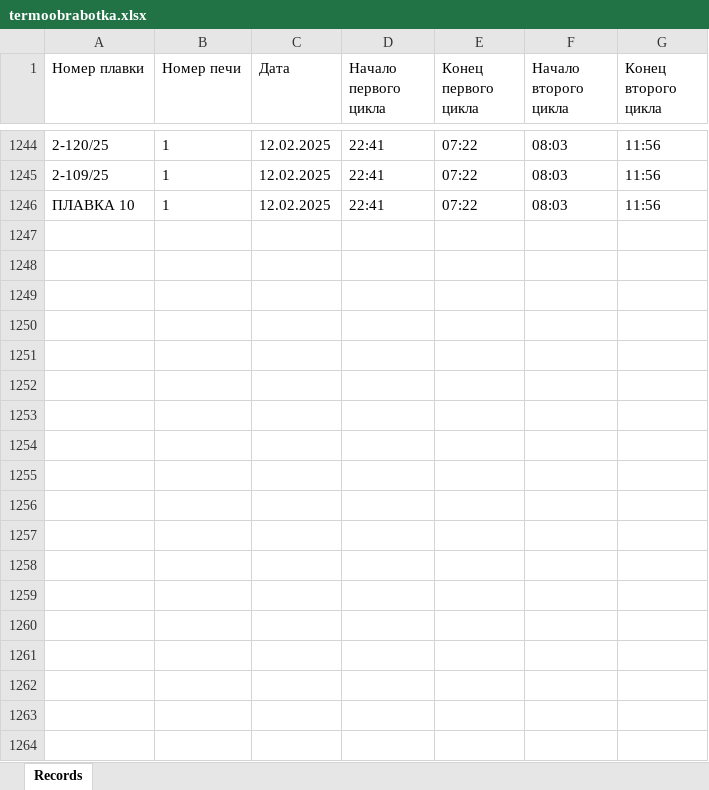
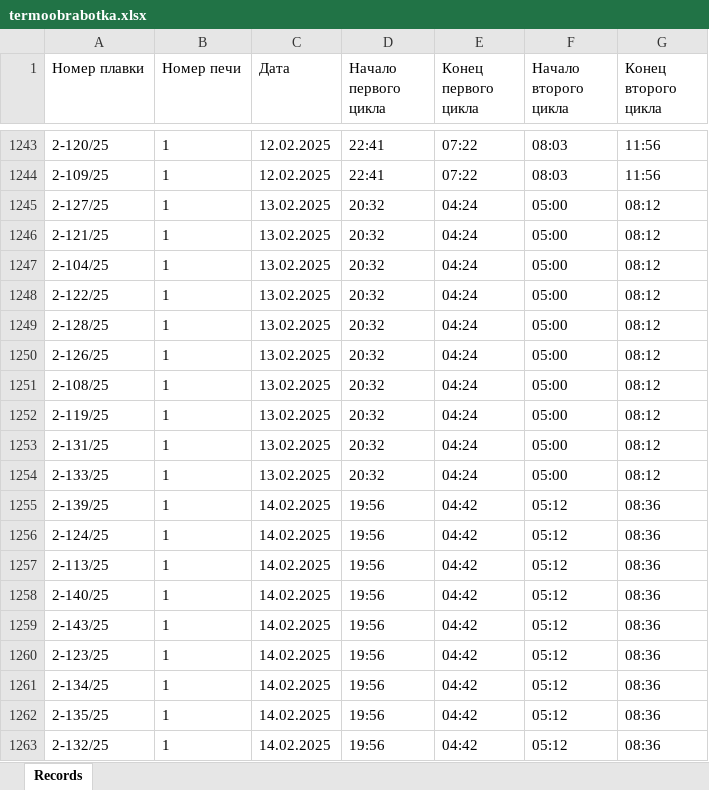
Before and after one commit to fedotrick/form_termoobrabotka, an Excel workbook: termoobrabotka.xlsx, sheet Records, drawn as a sheet; only a part is shown, gaps mark what is left out; values as stored, in another font and other column widths than the file's, no borders; conditional formats not drawn; removed rows and columns are numbered as before the commit, all else as after; the diff covers the shown part only; the diff names each change by its address in the sheet, - before the commit and + after, or states it on an @@ line.

Commit message:
Улучшение интерфейса и исправление работы с Excel
- Добавлена анимация смены цветов для заголовка 'ТЕРМООБРАБОТКА'
- Улучшена читаемость шрифтов и контрастность интерфейса
- Исправлена работа с Excel файлами:
  * Добавлено корректное закрытие файлов через finally
  * Исправлено дублирование записей при сохранении
  * Добавлена проверка существующих записей
- Улучшена валидация ввода времени:
  * Добавлена проверка диапазона часов
  * Улучшена проверка второго цикла
- Оптимизирована работа с плавками:
  * Исправлено обновление списка доступных плавок
  * Удалены отладочные print-сообщения
  * Добавлено обновление списка после очистки полей

Технические изменения:
- Добавлен QTimer для анимации
- Добавлен метод closeEvent для корректного закрытия
- Реструктурирован код сохранения в Excel
- Улучшена обработка ошибок

```diff
--- a/termoobrabotka.xlsx (sheet Records)
+++ b/termoobrabotka.xlsx (sheet Records)
-row 1246: ПЛАВКА 10 | 1 | 12.02.2025 | 22:41 | 07:22 | 08:03 | 11:56
+row 1245: 2-127/25 | 1 | 13.02.2025 | 20:32 | 04:24 | 05:00 | 08:12
+row 1246: 2-121/25 | 1 | 13.02.2025 | 20:32 | 04:24 | 05:00 | 08:12
+row 1247: 2-104/25 | 1 | 13.02.2025 | 20:32 | 04:24 | 05:00 | 08:12
+row 1248: 2-122/25 | 1 | 13.02.2025 | 20:32 | 04:24 | 05:00 | 08:12
+row 1249: 2-128/25 | 1 | 13.02.2025 | 20:32 | 04:24 | 05:00 | 08:12
+row 1250: 2-126/25 | 1 | 13.02.2025 | 20:32 | 04:24 | 05:00 | 08:12
+row 1251: 2-108/25 | 1 | 13.02.2025 | 20:32 | 04:24 | 05:00 | 08:12
+row 1252: 2-119/25 | 1 | 13.02.2025 | 20:32 | 04:24 | 05:00 | 08:12
+row 1253: 2-131/25 | 1 | 13.02.2025 | 20:32 | 04:24 | 05:00 | 08:12
+row 1254: 2-133/25 | 1 | 13.02.2025 | 20:32 | 04:24 | 05:00 | 08:12
+row 1255: 2-139/25 | 1 | 14.02.2025 | 19:56 | 04:42 | 05:12 | 08:36
+row 1256: 2-124/25 | 1 | 14.02.2025 | 19:56 | 04:42 | 05:12 | 08:36
+row 1257: 2-113/25 | 1 | 14.02.2025 | 19:56 | 04:42 | 05:12 | 08:36
+row 1258: 2-140/25 | 1 | 14.02.2025 | 19:56 | 04:42 | 05:12 | 08:36
+row 1259: 2-143/25 | 1 | 14.02.2025 | 19:56 | 04:42 | 05:12 | 08:36
+row 1260: 2-123/25 | 1 | 14.02.2025 | 19:56 | 04:42 | 05:12 | 08:36
+row 1261: 2-134/25 | 1 | 14.02.2025 | 19:56 | 04:42 | 05:12 | 08:36
+row 1262: 2-135/25 | 1 | 14.02.2025 | 19:56 | 04:42 | 05:12 | 08:36
+row 1263: 2-132/25 | 1 | 14.02.2025 | 19:56 | 04:42 | 05:12 | 08:36
```
Also changed, not shown: 131 added rows and 1 removed row elsewhere in this sheet, 1 other file.
